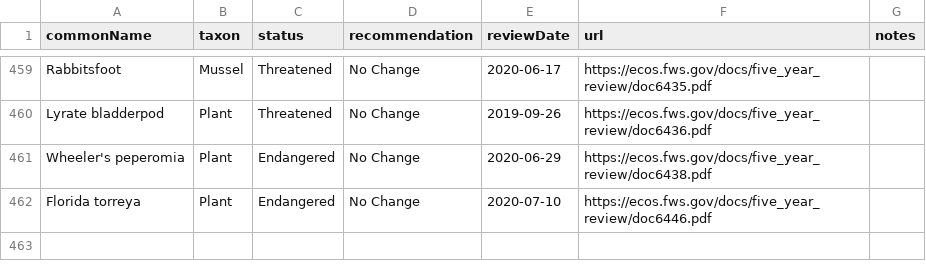
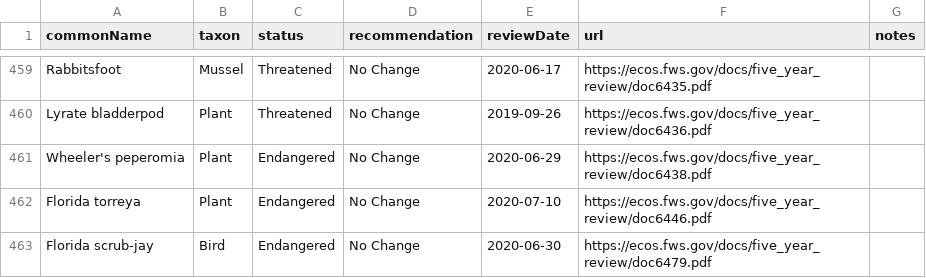
Before and after one commit to ktaylor63/southeast, a CSV file: src/data/five-year-reviews.csv, drawn as a sheet; only a part is shown, gaps mark what is left out; the diff names each change by its address in the sheet, - before the commit and + after, or states it on an @@ line.

Commit message:
Update five year review index

```diff
--- a/src/data/five-year-reviews.csv
+++ b/src/data/five-year-reviews.csv
+row 463: Florida scrub-jay | Bird | Endangered | No Change | 2020-06-30 | https://ecos.fws.gov/docs/five_year_review/doc6479.pdf
```
